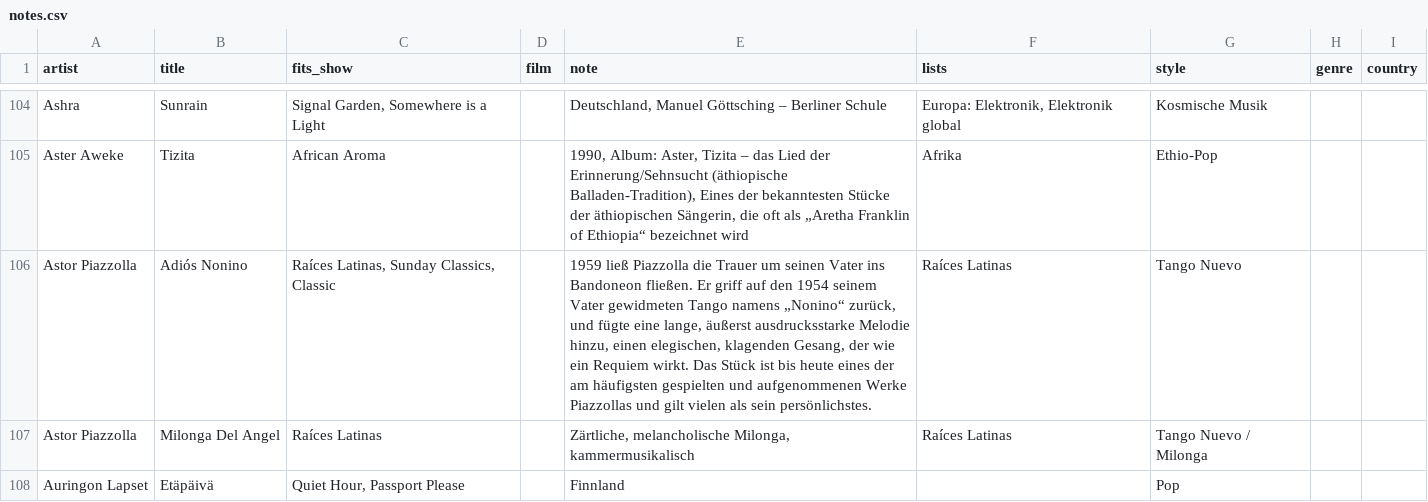
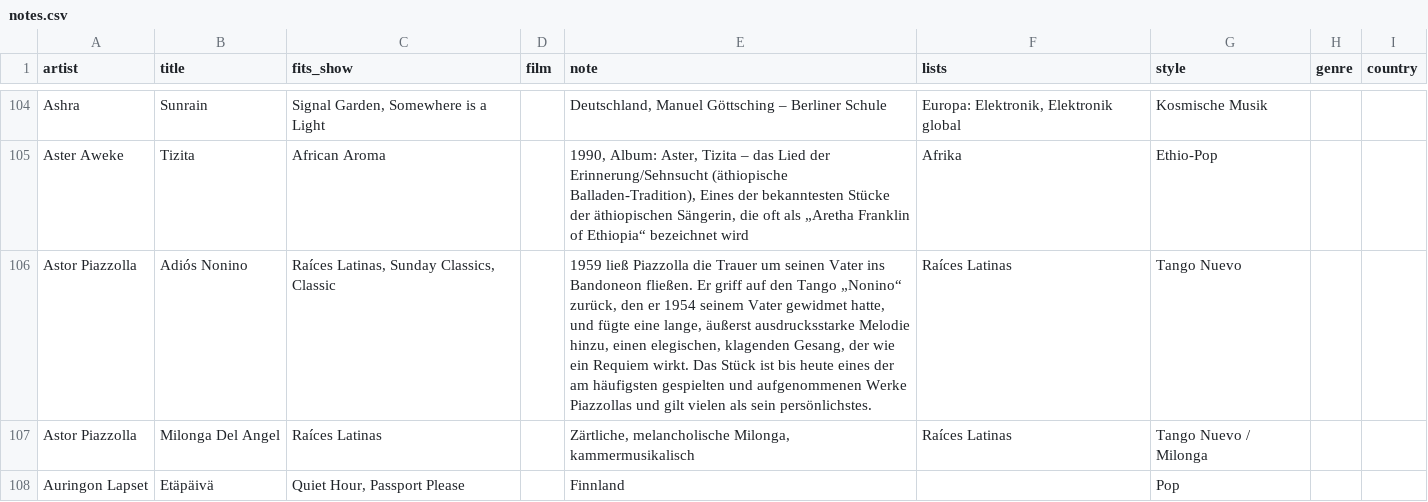
Before and after one commit to TF-Schedule/dj-claude-schedule, a CSV file: data/notes.csv, drawn as a sheet; only a part is shown, gaps mark what is left out; the diff covers the shown part only.

```diff
--- a/data/notes.csv
+++ b/data/notes.csv
@@ -105,3 +105,3 @@ Ashra,Sunrain,"Signal Garden, Somewhere is a Light",,"Deutschland, Manuel Götts
 Aster Aweke,Tizita,African Aroma,,"1990, Album: Aster, Tizita – das Lied der Erinnerung/Sehnsucht (äthiopische Balladen-Tradition), Eines der bekanntesten Stücke der äthiopischen Sängerin, die oft als „Aretha Franklin of Ethiopia“ bezeichnet wird",Afrika,Ethio-Pop,,
-Astor Piazzolla,Adiós Nonino,"Raíces Latinas, Sunday Classics, Classic",,"1959 ließ Piazzolla die Trauer um seinen Vater ins Bandoneon fließen. Er griff auf den 1954 seinem Vater gewidmeten Tango namens „Nonino“ zurück, und fügte eine lange, äußerst ausdrucksstarke Melodie hinzu, einen elegischen, klagenden Gesang, der wie ein Requiem wirkt. Das Stück ist bis heute eines der am häufigsten gespielten und aufgenommenen Werke Piazzollas und gilt vielen als sein persönlichstes.",Raíces Latinas,Tango Nuevo,,
+Astor Piazzolla,Adiós Nonino,"Raíces Latinas, Sunday Classics, Classic",,"1959 ließ Piazzolla die Trauer um seinen Vater ins Bandoneon fließen. Er griff auf den Tango „Nonino“ zurück, den er 1954 seinem Vater gewidmet hatte, und fügte eine lange, äußerst ausdrucksstarke Melodie hinzu, einen elegischen, klagenden Gesang, der wie ein Requiem wirkt. Das Stück ist bis heute eines der am häufigsten gespielten und aufgenommenen Werke Piazzollas und gilt vielen als sein persönlichstes.",Raíces Latinas,Tango Nuevo,,
 Astor Piazzolla,Milonga Del Angel,Raíces Latinas,,"Zärtliche, melancholische Milonga, kammermusikalisch",Raíces Latinas,Tango Nuevo / Milonga,,
```
Also changed, not shown: 19 edited cells elsewhere in this file.
